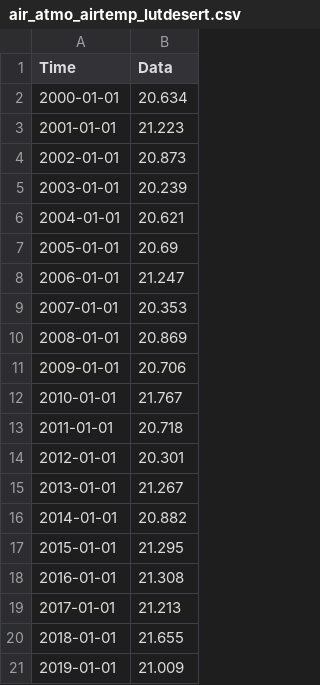
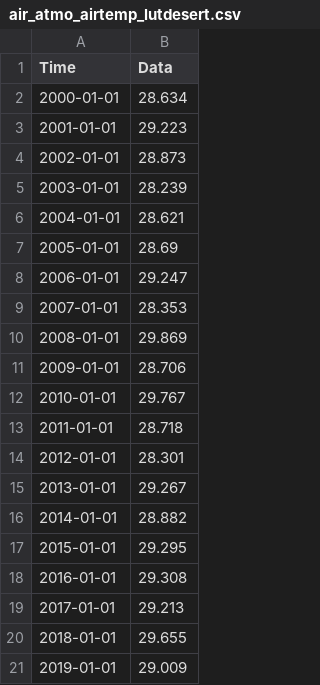
Before and after one commit to merlin-lacuna/stories-from-home-v1, a CSV file: data/air_atmo_airtemp_lutdesert.csv, drawn as a sheet.

Commit message:
add data

```diff
--- a/data/air_atmo_airtemp_lutdesert.csv
+++ b/data/air_atmo_airtemp_lutdesert.csv
@@ -1,21 +1,21 @@
 Time,Data
-2000-01-01,20.634
-2001-01-01,21.223
-2002-01-01,20.873
-2003-01-01,20.239
-2004-01-01,20.621
-2005-01-01,20.69
-2006-01-01,21.247
-2007-01-01,20.353
-2008-01-01,20.869
-2009-01-01,20.706
-2010-01-01,21.767
-2011-01-01,20.718
-2012-01-01,20.301
-2013-01-01,21.267
-2014-01-01,20.882
-2015-01-01,21.295
-2016-01-01,21.308
-2017-01-01,21.213
-2018-01-01,21.655
-2019-01-01,21.009
+2000-01-01,28.634
+2001-01-01,29.223
+2002-01-01,28.873
+2003-01-01,28.239
+2004-01-01,28.621
+2005-01-01,28.69
+2006-01-01,29.247
+2007-01-01,28.353
+2008-01-01,29.869
+2009-01-01,28.706
+2010-01-01,29.767
+2011-01-01,28.718
+2012-01-01,28.301
+2013-01-01,29.267
+2014-01-01,28.882
+2015-01-01,29.295
+2016-01-01,29.308
+2017-01-01,29.213
+2018-01-01,29.655
+2019-01-01,29.009
```
Also changed, not shown: 1 other file.
